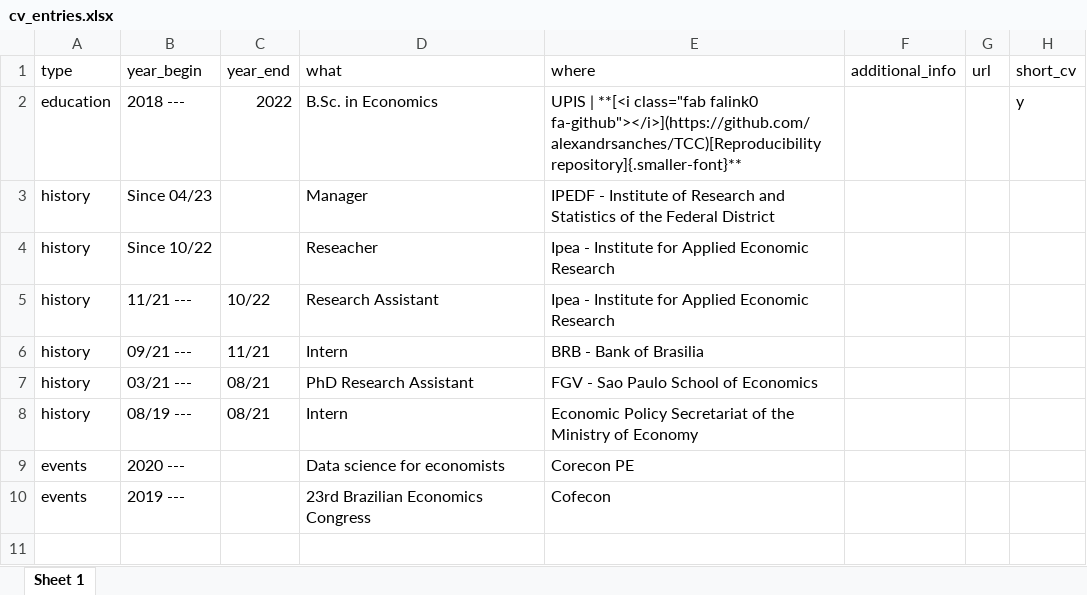
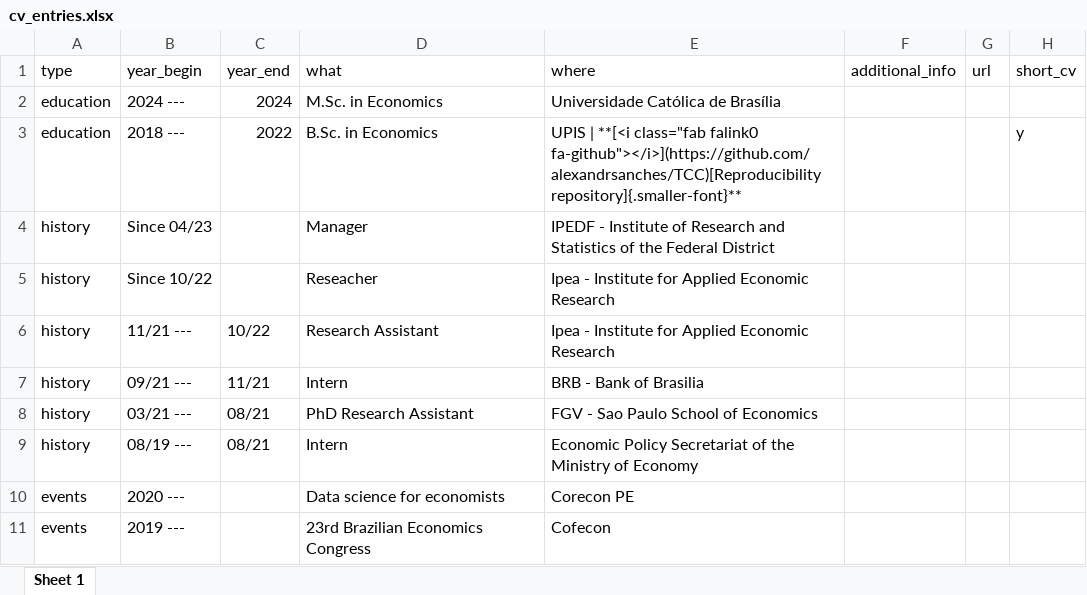
Before and after one commit to alexandrsanches/alexandrsanches.github.io, an Excel workbook: data/cv_entries.xlsx, sheet Sheet 1, drawn as a sheet; values as stored, in another font and other column widths than the file's, no borders; the diff names each change by its address in the sheet, - before the commit and + after, or states it on an @@ line.

```diff
--- a/data/cv_entries.xlsx (sheet Sheet 1)
+++ b/data/cv_entries.xlsx (sheet Sheet 1)
+row 2: education | 2024 --- | 2024 | M.Sc. in Economics | Universidade Católica de Brasília
```
Also changed, not shown: 1 other file.
